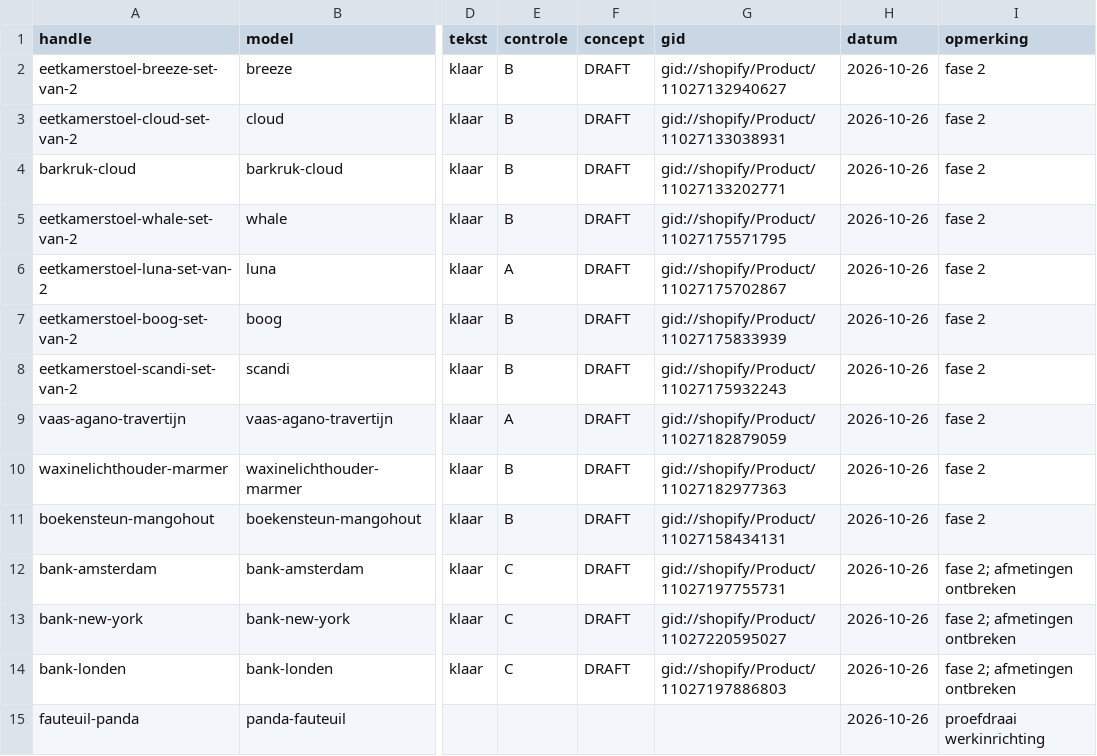
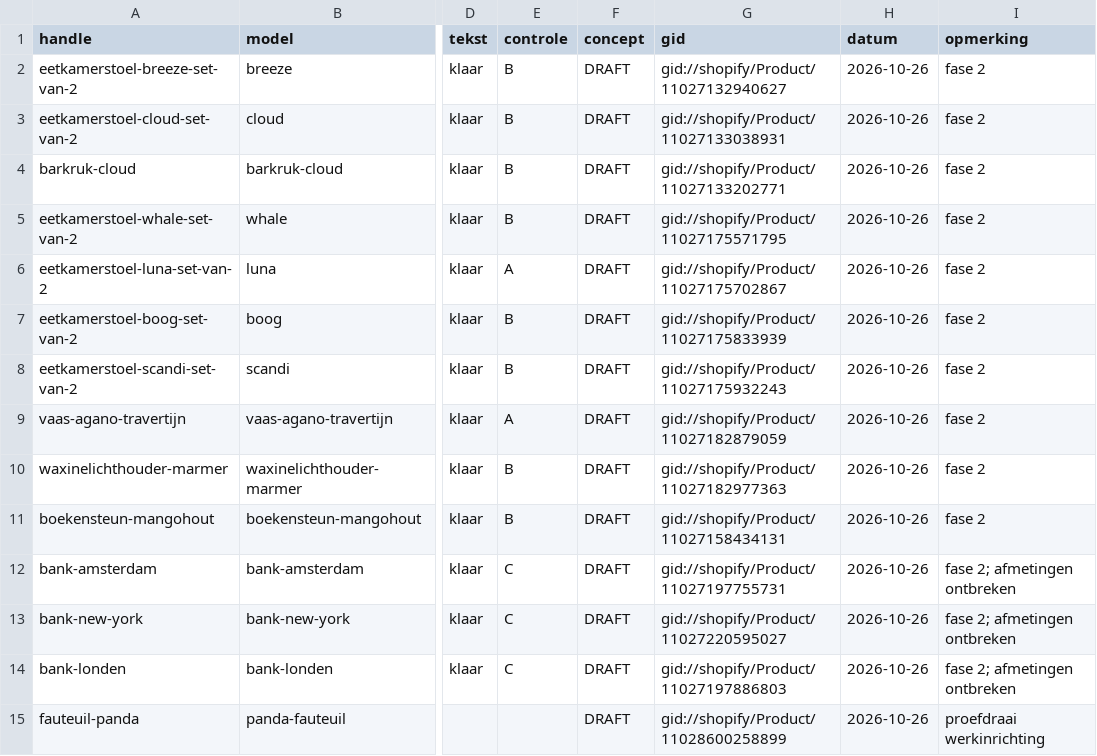
Before and after one commit to jeffreydj1996/Inhuys, a CSV file: data/status.csv, drawn as a sheet; only a part is shown, gaps mark what is left out; the diff names each change by its address in the sheet, - before the commit and + after, or states it on an @@ line.

```diff
--- a/data/status.csv
+++ b/data/status.csv
-F15 (concept): (empty)
+F15 (concept): DRAFT
-G15 (gid): (empty)
+G15 (gid): gid://shopify/Product/11028600258899
```
Also changed, not shown: 2 other files.
